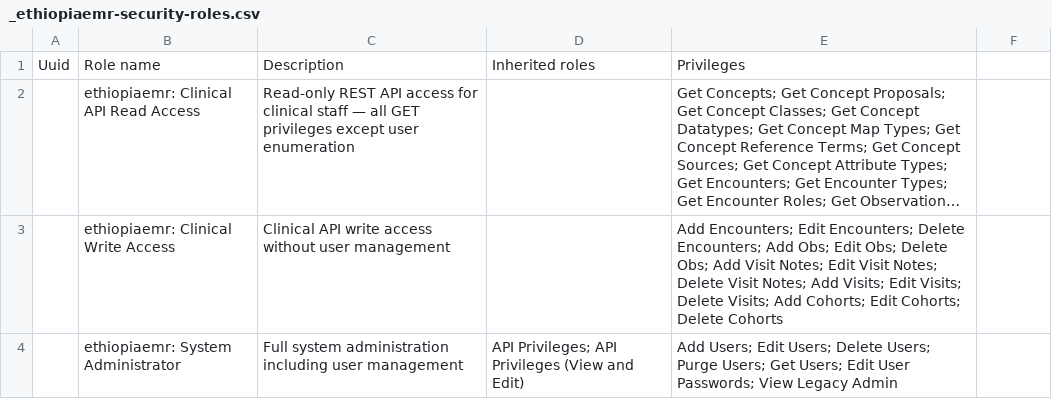
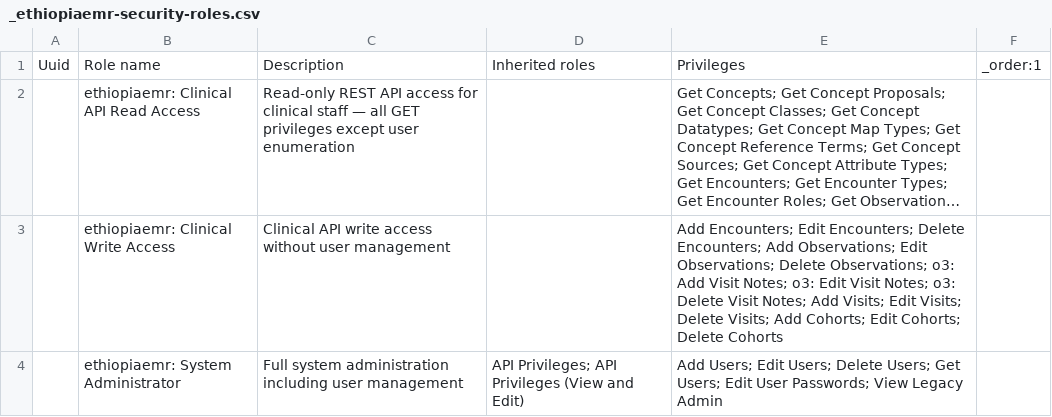
Before and after one commit to palladium-group/ethiopiaemr-openmrs-content, a CSV file: configuration/backend_configuration/roles/_ethiopiaemr-security-roles.csv, drawn as a sheet; long unchanged cells end in …; the diff names each change by its address in the sheet, - before the commit and + after, or states it on an @@ line.

Commit message:
fix(roles): load security roles before dependents; correct privilege names
  _ethiopiaemr-security-roles.csv defines Clinical API Read/Write Access
  but had no explicit _order, so Initializer loaded facility_wide.csv,
  stock-roles.csv, and ethio-emr.csv first. Every role in those files
  referencing Clinical API Read/Write Access as an inherited role failed
  to save, silently leaving ~40 clinical roles (including Nurse and
  Physician) on their old API Privileges / API Privileges (View and Edit)
  inheritance from before the June 18 fix.

  - Add _order:1 so this file loads first
  - Fix privilege names: Add/Edit/Delete Obs -> Add/Edit/Delete Observations;
    Add/Edit/Delete Visit Notes -> o3: Add/Edit/Delete Visit Notes
  - Remove Purge Users (not a valid privilege), which was failing the
    entire System Administrator row on every load

```diff
--- a/configuration/backend_configuration/roles/_ethiopiaemr-security-roles.csv
+++ b/configuration/backend_configuration/roles/_ethiopiaemr-security-roles.csv
-F1: (empty)
+F1: _order:1
-E3: …Encounters; Add Obs; Edit Obs; Delete Obs; Add Visit Notes; Edit Visit Notes; Delete Visit…
+E3: …Encounters; Add Observations; Edit Observations; Delete Observations; o3: Add Visit Notes; o3: Edit Visit Notes; o3: Delete Visit…
-E4: …Delete Users; Purge Users; Get Users;…
+E4: …Delete Users; Get Users;…
```
